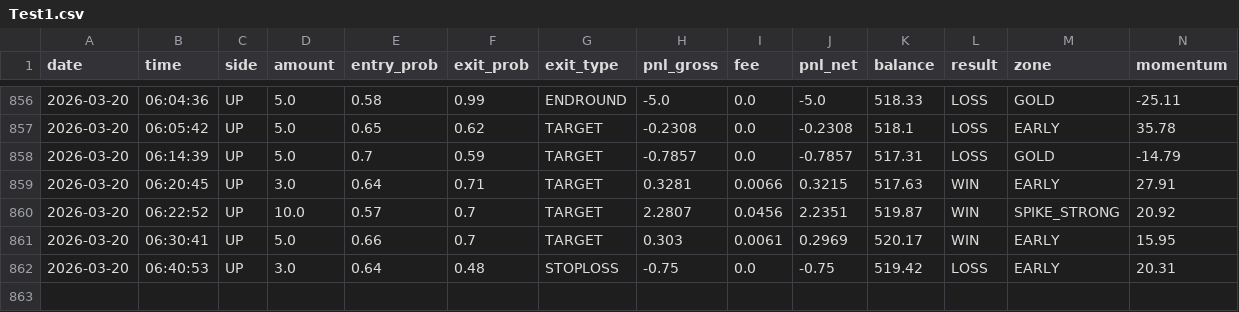
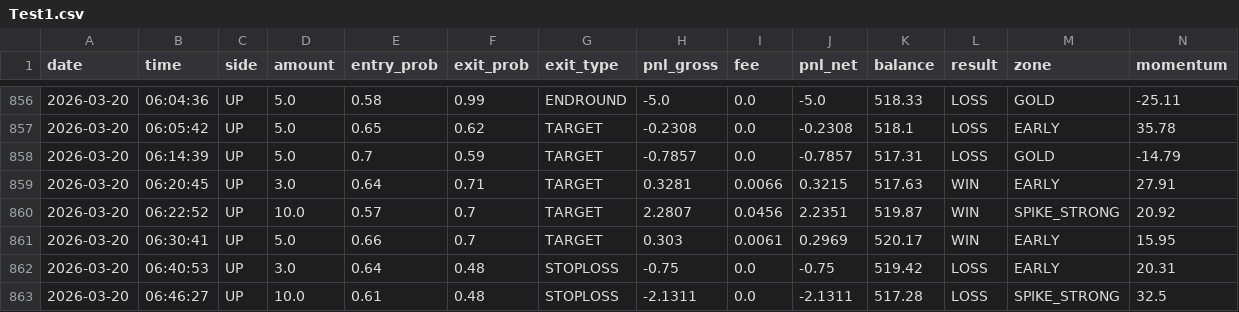
Before and after one commit to gutu99/bot-dashboard, a CSV file: Test1.csv, drawn as a sheet; only a part is shown, gaps mark what is left out; rows hold the shown columns only; the diff names each change by its address in the sheet, - before the commit and + after, or states it on an @@ line.

```diff
--- a/Test1.csv
+++ b/Test1.csv
+row 863: 2026-03-20 | 06:46:27 | UP | 10.0 | 0.61 | 0.48 | STOPLOSS | -2.1311 | 0.0 | -2.1311 | 517.28 | LOSS | SPIKE_STRONG | 32.5
```
Also changed, not shown: Test.csv.
